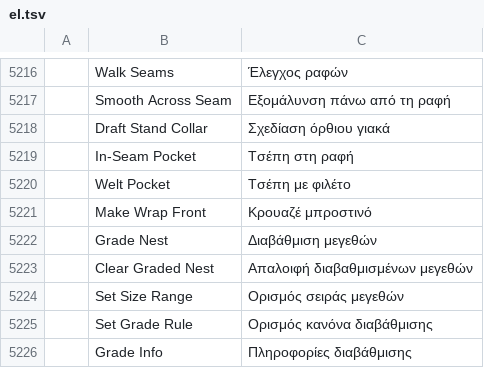
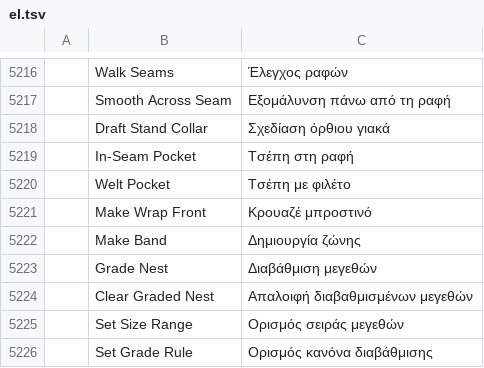
Before and after one commit to SiteSentrix/patternfoundry, a TSV file: crates/ui-egui/src/i18n/el.tsv, drawn as a sheet; only a part is shown, gaps mark what is left out; the shorter side is filled out with more unchanged rows; the diff names each change by its address in the sheet, - before the commit and + after, or states it on an @@ line.

```diff
--- a/crates/ui-egui/src/i18n/el.tsv
+++ b/crates/ui-egui/src/i18n/el.tsv
+row 5222:  | Make Band | Δημιουργία ζώνης
```
Also changed, not shown: crates/ui-egui/src/i18n/bg.tsv, crates/ui-egui/src/i18n/fi.tsv, 25 other files.
